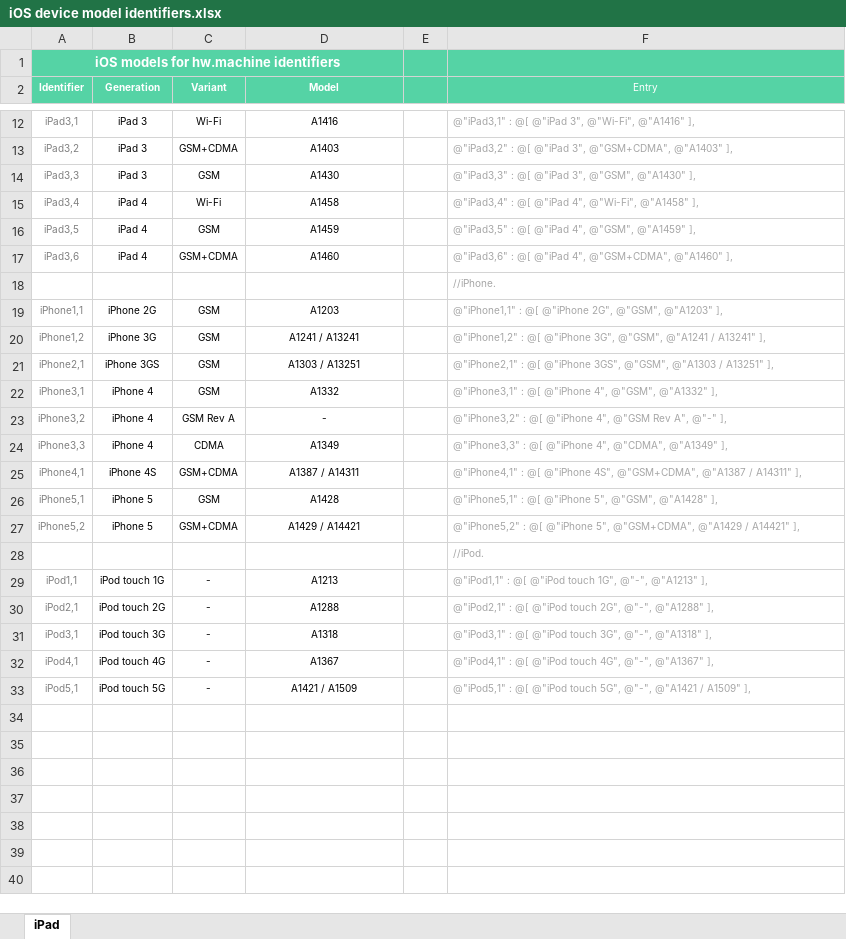
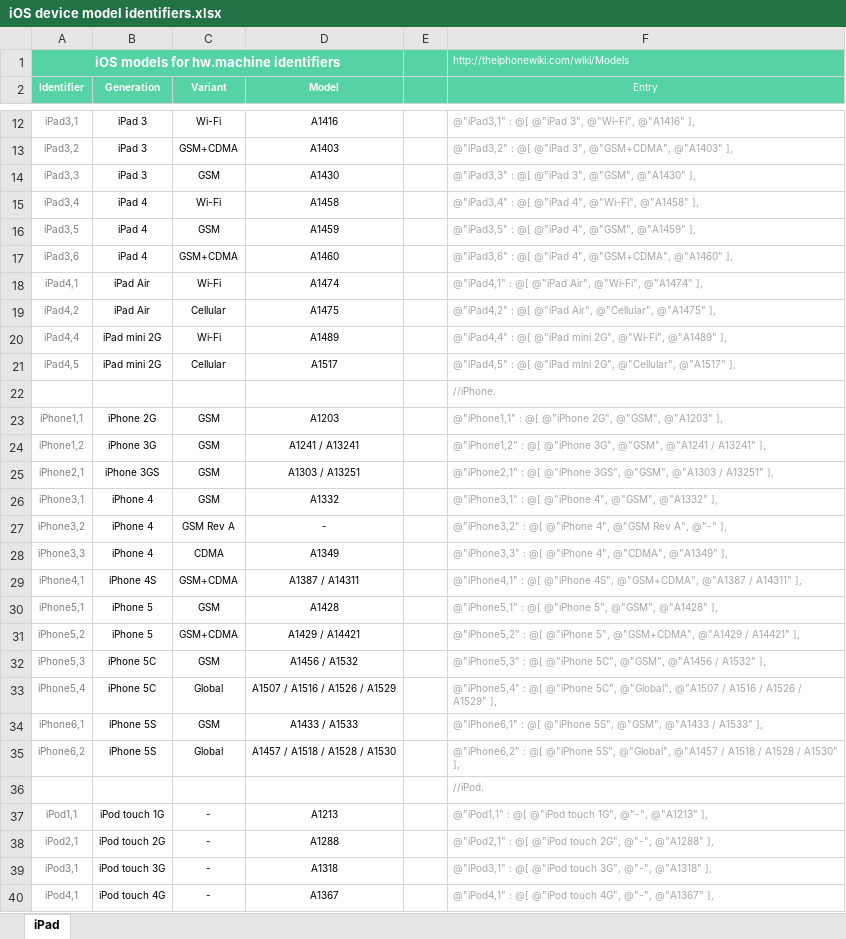
Before and after one commit to Geri-Borbas/iOS.Library.eppz_kit, an Excel workbook: eppz!kit/iOS device model identifiers.xlsx, sheet iPad, drawn as a sheet; only a part is shown, gaps mark what is left out; the shorter side is filled out with more unchanged rows; values as stored, in another font and other column widths than the file's, no borders; the diff names each change by its address in the sheet, - before the commit and + after, or states it on an @@ line.

```diff
--- a/eppz!kit/iOS device model identifiers.xlsx (sheet iPad)
+++ b/eppz!kit/iOS device model identifiers.xlsx (sheet iPad)
-F1 (Entry): (empty)
+F1 (Entry): http://theiphonewiki.com/wiki/Models
+row 18: iPad4,1 | iPad Air | Wi‑Fi | A1474 |  | @"iPad4,1" : @[ @"iPad Air", @"Wi‑Fi", @"A1474" ],
+row 19: iPad4,2 | iPad Air | Cellular | A1475 |  | @"iPad4,2" : @[ @"iPad Air", @"Cellular", @"A1475" ],
+row 20: iPad4,4 | iPad mini 2G | Wi‑Fi | A1489 |  | @"iPad4,4" : @[ @"iPad mini 2G", @"Wi‑Fi", @"A1489" ],
+row 21: iPad4,5 | iPad mini 2G | Cellular | A1517 |  | @"iPad4,5" : @[ @"iPad mini 2G", @"Cellular", @"A1517" ],
+row 32: iPhone5,3 | iPhone 5C | GSM | A1456 / A1532 |  | @"iPhone5,3" : @[ @"iPhone 5C", @"GSM", @"A1456 / A1532" ],
+row 33: iPhone5,4 | iPhone 5C | Global | A1507 / A1516 / A1526 / A1529 |  | @"iPhone5,4" : @[ @"iPhone 5C", @"Global", @"A1507 / A1516 / A1526 / A1529" ],
+row 34: iPhone6,1 | iPhone 5S | GSM | A1433 / A1533 |  | @"iPhone6,1" : @[ @"iPhone 5S", @"GSM", @"A1433 / A1533" ],
+row 35: iPhone6,2 | iPhone 5S | Global | A1457 / A1518 / A1528 / A1530 |  | @"iPhone6,2" : @[ @"iPhone 5S", @"Global", @"A1457 / A1518 / A1528 / A1530" ],
```
Also changed, not shown: formulas that keep their value, 16 other files.
